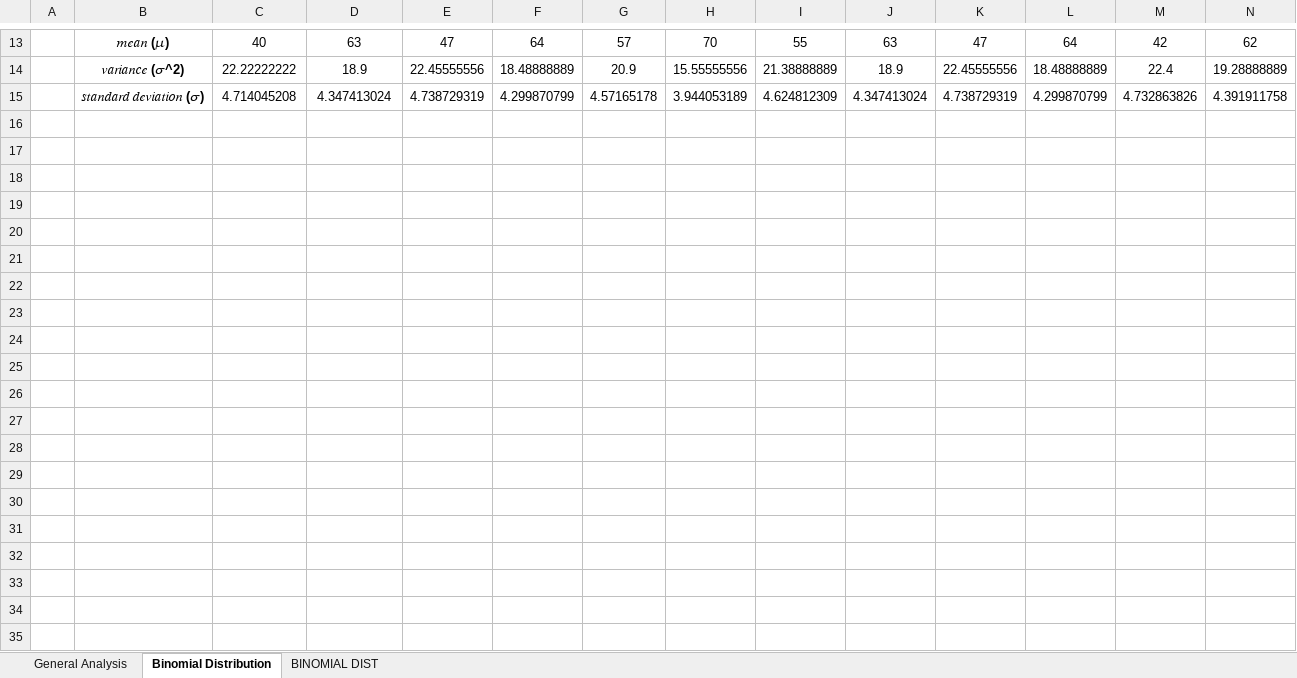
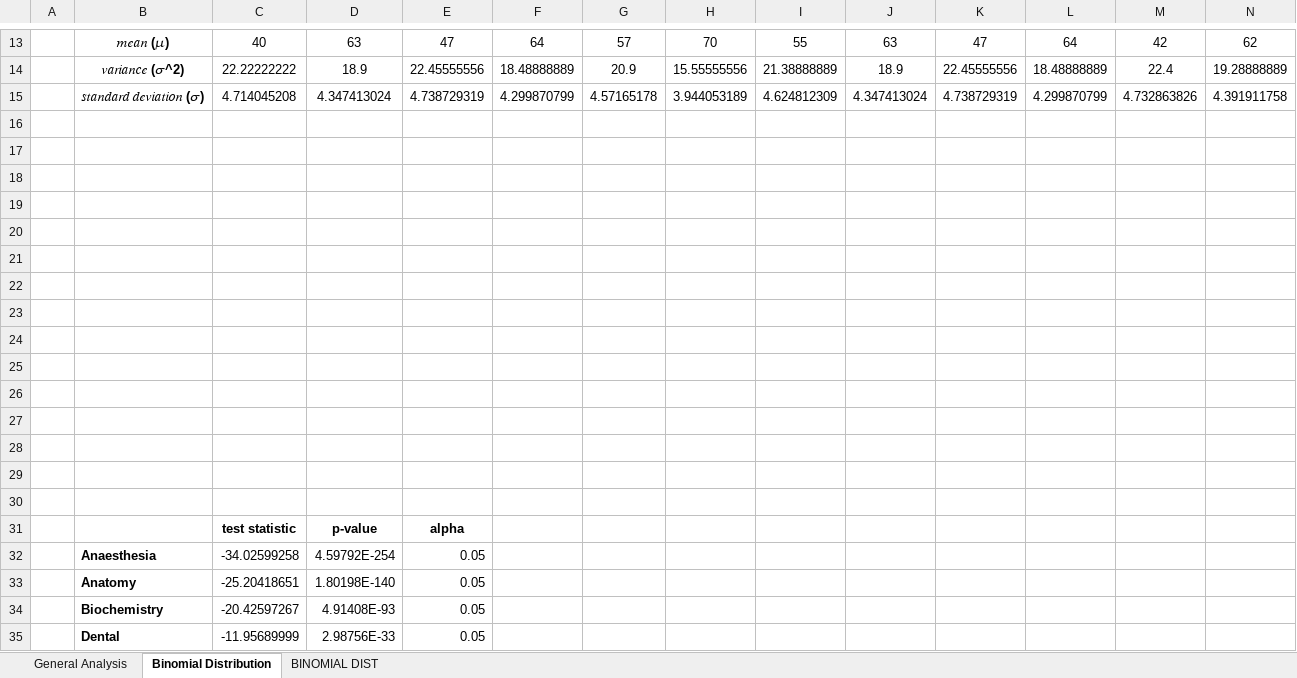
Before and after one commit to BeatrizC25/TestingChatGPT, an Excel workbook: Files/MedQ Files/MedQ_results.xlsx, sheet Binomial Distribution, drawn as a sheet; only a part is shown, gaps mark what is left out; values as stored, in another font and other column widths than the file's, no borders; charts and pictures and conditional formats not drawn; rows hold the shown columns only; the diff covers the shown part only; the diff names each change by its address in the sheet, - before the commit and + after, or states it on an @@ line.

```diff
--- a/Files/MedQ Files/MedQ_results.xlsx (sheet Binomial Distribution)
+++ b/Files/MedQ Files/MedQ_results.xlsx (sheet Binomial Distribution)
+row 16: (empty)
+row 17: (empty)
+row 18: (empty)
+row 19: (empty)
+row 20: (empty)
+row 21: (empty)
+row 22: (empty)
+row 23: (empty)
+row 24: (empty)
+row 25: (empty)
+row 26: (empty)
+row 27: (empty)
+row 28: (empty)
+row 29: (empty)
+row 30: (empty)
+row 31:  |  | test statistic | p-value | alpha
+row 32:  | Anaesthesia | -34.02599258 | 4.59792E-254 | 0.05
+row 33:  | Anatomy | -25.20418651 | 1.80198E-140 | 0.05
+row 34:  | Biochemistry | -20.42597267 | 4.91408E-93 | 0.05
+row 35:  | Dental | -11.95689999 | 2.98756E-33 | 0.05
```
Also changed, not shown: 17 added rows elsewhere in this sheet, sheet General Analysis, charts or pictures, Files/MedQ Files/medq_final.xlsx, 2 other files.
